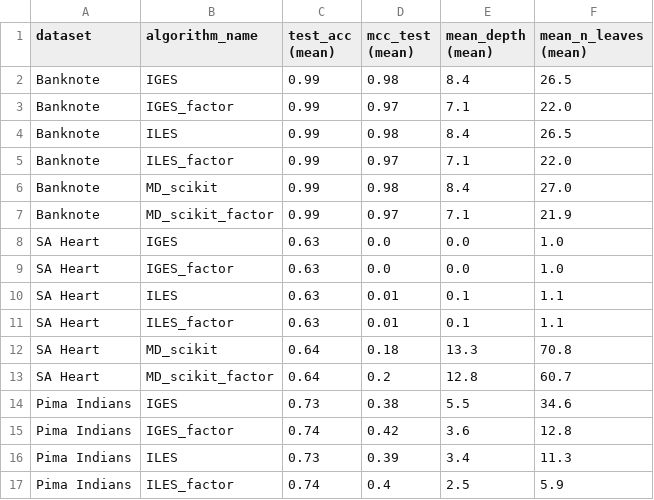
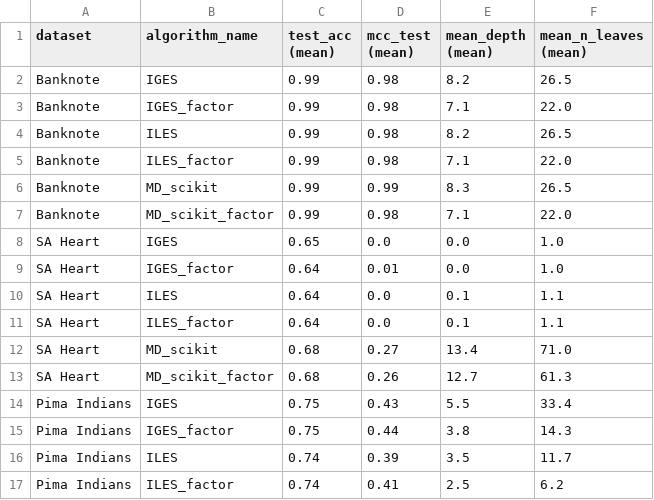
Before and after one commit to ratmir-miftachov/ES-RF-classifier, a CSV file: results/rf_empirical_study.csv, drawn as a sheet; only a part is shown; the diff covers the shown part only.

Commit message:
added rf results1

```diff
--- a/results/rf_empirical_study.csv
+++ b/results/rf_empirical_study.csv
@@ -1,17 +1,17 @@
 dataset,algorithm_name,test_acc (mean),mcc_test (mean),mean_depth (mean),mean_n_leaves (mean)
-Banknote,IGES,0.99,0.98,8.4,26.5
-Banknote,IGES_factor,0.99,0.97,7.1,22.0
-Banknote,ILES,0.99,0.98,8.4,26.5
-Banknote,ILES_factor,0.99,0.97,7.1,22.0
-Banknote,MD_scikit,0.99,0.98,8.4,27.0
-Banknote,MD_scikit_factor,0.99,0.97,7.1,21.9
-SA Heart,IGES,0.63,0.0,0.0,1.0
-SA Heart,IGES_factor,0.63,0.0,0.0,1.0
-SA Heart,ILES,0.63,0.01,0.1,1.1
-SA Heart,ILES_factor,0.63,0.01,0.1,1.1
-SA Heart,MD_scikit,0.64,0.18,13.3,70.8
-SA Heart,MD_scikit_factor,0.64,0.2,12.8,60.7
-Pima Indians,IGES,0.73,0.38,5.5,34.6
-Pima Indians,IGES_factor,0.74,0.42,3.6,12.8
-Pima Indians,ILES,0.73,0.39,3.4,11.3
-Pima Indians,ILES_factor,0.74,0.4,2.5,5.9
+Banknote,IGES,0.99,0.98,8.2,26.5
+Banknote,IGES_factor,0.99,0.98,7.1,22.0
+Banknote,ILES,0.99,0.98,8.2,26.5
+Banknote,ILES_factor,0.99,0.98,7.1,22.0
+Banknote,MD_scikit,0.99,0.99,8.3,26.5
+Banknote,MD_scikit_factor,0.99,0.98,7.1,22.0
+SA Heart,IGES,0.65,0.0,0.0,1.0
+SA Heart,IGES_factor,0.64,0.01,0.0,1.0
+SA Heart,ILES,0.64,0.0,0.1,1.1
+SA Heart,ILES_factor,0.64,0.0,0.1,1.1
+SA Heart,MD_scikit,0.68,0.27,13.4,71.0
+SA Heart,MD_scikit_factor,0.68,0.26,12.7,61.3
+Pima Indians,IGES,0.75,0.43,5.5,33.4
+Pima Indians,IGES_factor,0.75,0.44,3.8,14.3
+Pima Indians,ILES,0.74,0.39,3.5,11.7
+Pima Indians,ILES_factor,0.74,0.41,2.5,6.2
```
Also changed, not shown: 1 added row, 1 removed row and 76 edited cells elsewhere in this file, results/dt_empirical_study.csv, 2 other files.
